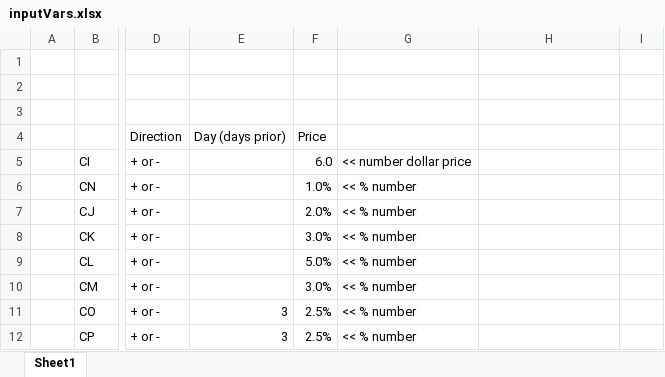
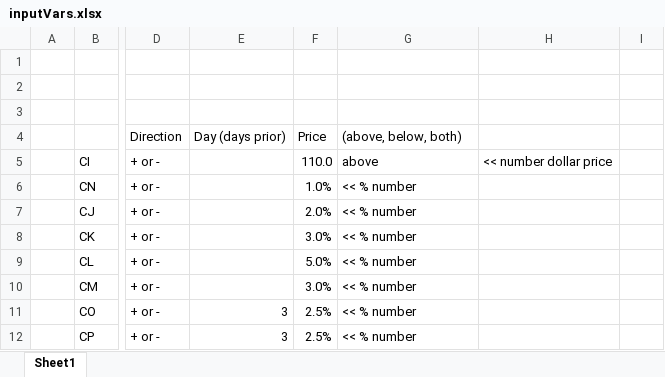
Before and after one commit to aaronw3373/Trader, an Excel workbook: lib/inputVars.xlsx, sheet Sheet1, drawn as a sheet; only a part is shown, gaps mark what is left out; values as stored, in another font and other column widths than the file's, no borders; the diff names each change by its address in the sheet, - before the commit and + after, or states it on an @@ line.

Commit message:
works for both folers and files because of importer function cross var price has a below and above clause

```diff
--- a/lib/inputVars.xlsx (sheet Sheet1)
+++ b/lib/inputVars.xlsx (sheet Sheet1)
-G4: (empty)
+G4: (above, below, both)
-F5: 6.0
+F5: 110.0
-G5: << number dollar price
+G5: above
-H5: (empty)
+H5: << number dollar price
```
Also changed, not shown: 2 other files.
